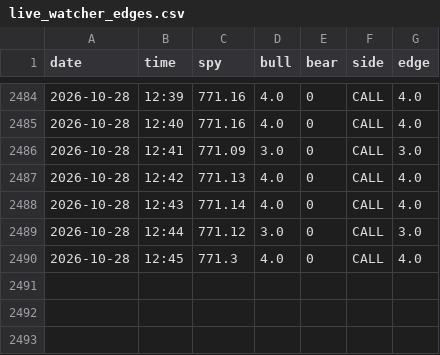
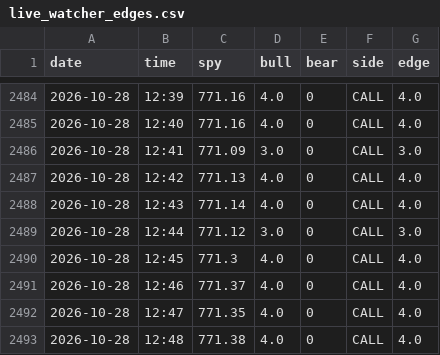
Before and after one commit to anwaralnayri1411-source/spx-bot, a CSV file: live_watcher_edges.csv, drawn as a sheet; only a part is shown, gaps mark what is left out.

Commit message:
live watcher heartbeat

```diff
--- a/live_watcher_edges.csv
+++ b/live_watcher_edges.csv
@@ -2490 +2490,4 @@ date,time,spy,bull,bear,side,edge
 2026-10-28,12:45,771.3,4.0,0,CALL,4.0
+2026-10-28,12:46,771.37,4.0,0,CALL,4.0
+2026-10-28,12:47,771.35,4.0,0,CALL,4.0
+2026-10-28,12:48,771.38,4.0,0,CALL,4.0
```
Also changed, not shown: 1 other file.
